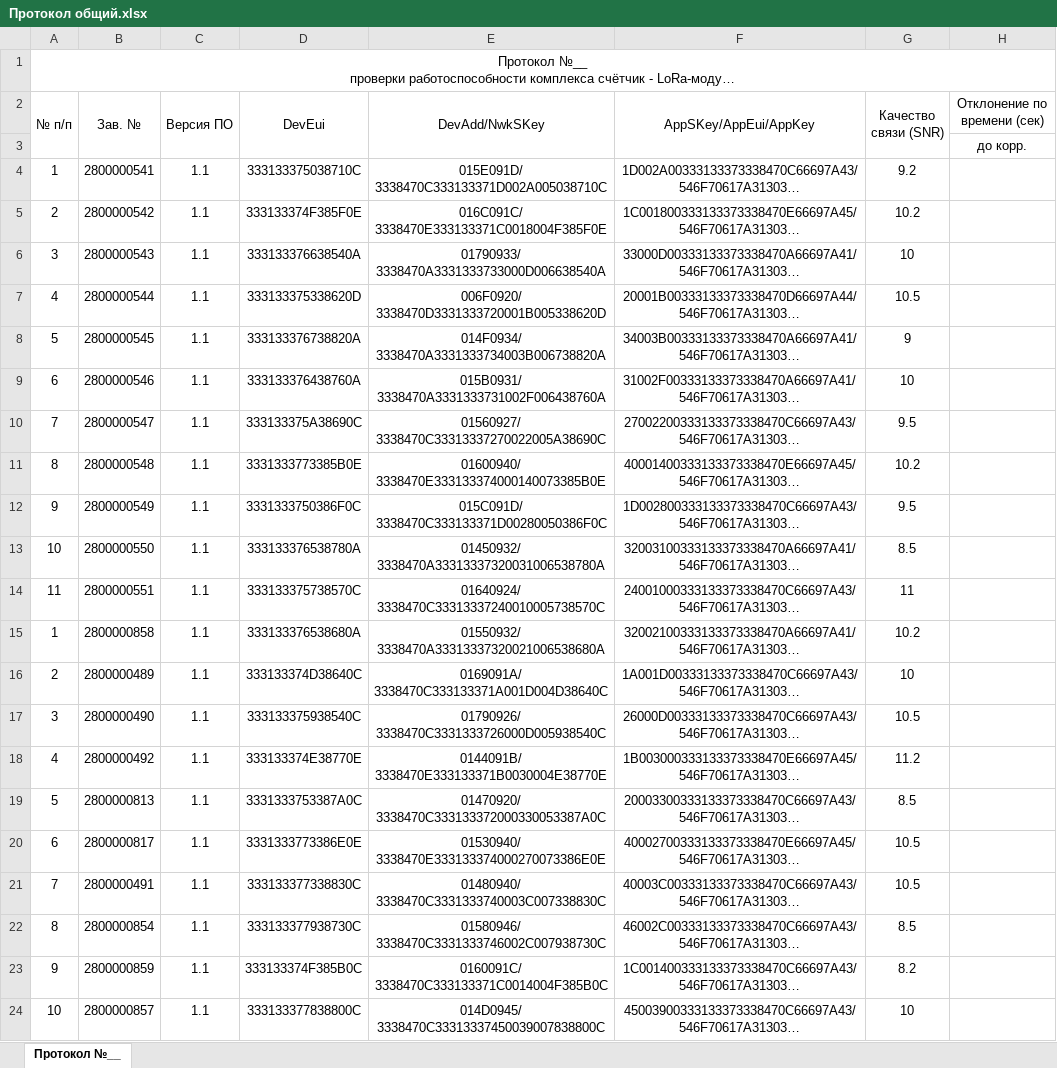
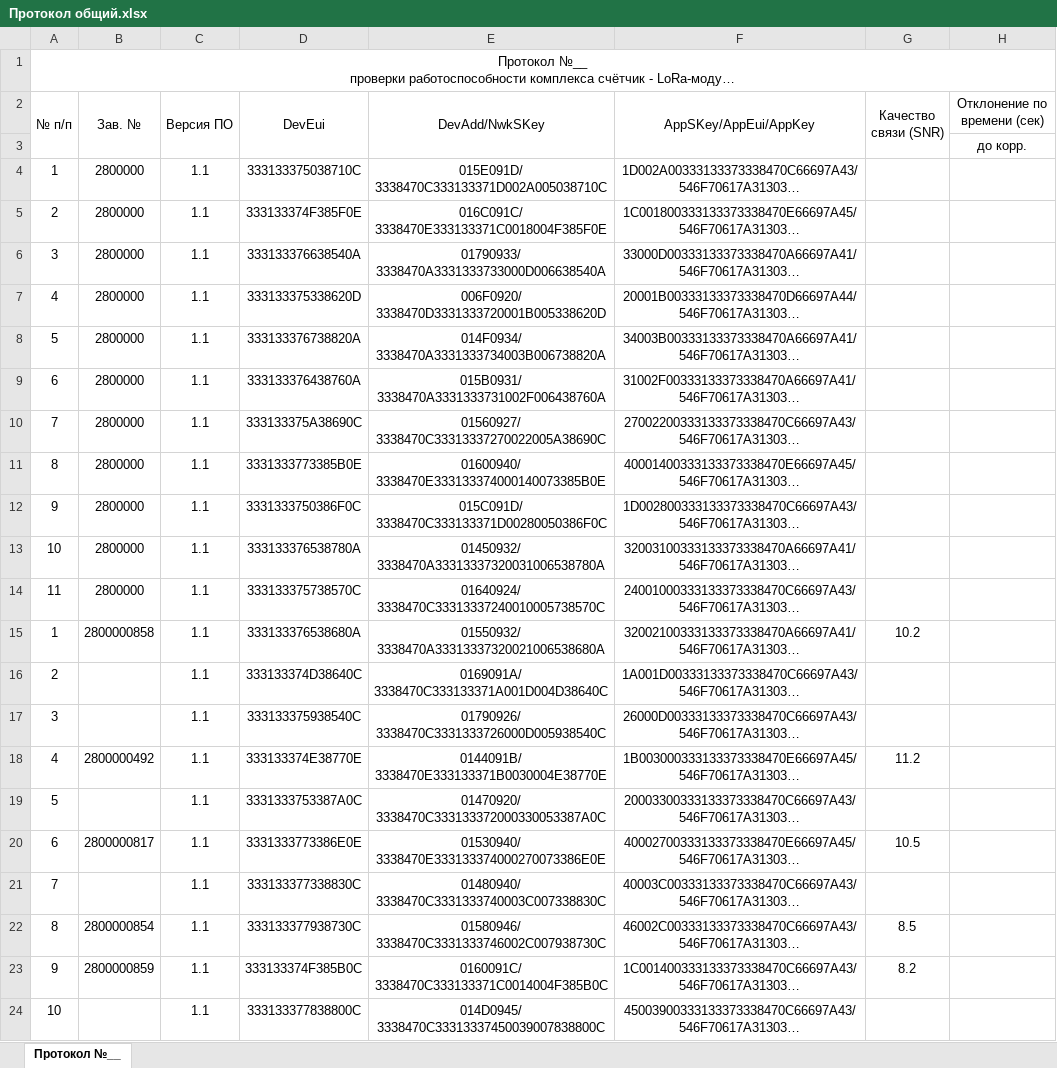
Before and after one commit to ivendovitskiy/Test, an Excel workbook: Прочие файлы/Протокол общий.xlsx, sheet Протокол №__, drawn as a sheet; only a part is shown; long unchanged cells end in …; values as stored, in another font and other column widths than the file's, no borders; the diff covers the shown part only; the diff names each change by its address in the sheet, - before the commit and + after, or states it on an @@ line.

Commit message:
Revert "Протоколы"
This reverts commit ef8c103ba5b1db7f92da5e0a2f2746a6befc58af.

```diff
--- a/Прочие файлы/Протокол общий.xlsx (sheet Протокол №__)
+++ b/Прочие файлы/Протокол общий.xlsx (sheet Протокол №__)
-B4 (Зав. №): 2800000541
+B4 (Зав. №): 2800000
-G4 (Качество связи (SNR)): 9.2
+G4 (Качество связи (SNR)): (empty)
-B5 (Зав. №): 2800000542
+B5 (Зав. №): 2800000
-G5 (Качество связи (SNR)): 10.2
+G5 (Качество связи (SNR)): (empty)
-B6 (Зав. №): 2800000543
+B6 (Зав. №): 2800000
-G6 (Качество связи (SNR)): 10
+G6 (Качество связи (SNR)): (empty)
-B7 (Зав. №): 2800000544
+B7 (Зав. №): 2800000
-G7 (Качество связи (SNR)): 10.5
+G7 (Качество связи (SNR)): (empty)
-B8 (Зав. №): 2800000545
+B8 (Зав. №): 2800000
-G8 (Качество связи (SNR)): 9
+G8 (Качество связи (SNR)): (empty)
-B9 (Зав. №): 2800000546
+B9 (Зав. №): 2800000
-G9 (Качество связи (SNR)): 10
+G9 (Качество связи (SNR)): (empty)
-B10 (Зав. №): 2800000547
+B10 (Зав. №): 2800000
-G10 (Качество связи (SNR)): 9.5
+G10 (Качество связи (SNR)): (empty)
-B11 (Зав. №): 2800000548
+B11 (Зав. №): 2800000
-G11 (Качество связи (SNR)): 10.2
+G11 (Качество связи (SNR)): (empty)
-B12 (Зав. №): 2800000549
+B12 (Зав. №): 2800000
-G12 (Качество связи (SNR)): 9.5
+G12 (Качество связи (SNR)): (empty)
-B13 (Зав. №): 2800000550
+B13 (Зав. №): 2800000
-G13 (Качество связи (SNR)): 8.5
+G13 (Качество связи (SNR)): (empty)
-B14 (Зав. №): 2800000551
+B14 (Зав. №): 2800000
-G14 (Качество связи (SNR)): 11
+G14 (Качество связи (SNR)): (empty)
-B16 (Зав. №): 2800000489
+B16 (Зав. №): (empty)
-G16 (Качество связи (SNR)): 10
+G16 (Качество связи (SNR)): (empty)
-B17 (Зав. №): 2800000490
+B17 (Зав. №): (empty)
-G17 (Качество связи (SNR)): 10.5
+G17 (Качество связи (SNR)): (empty)
-B19 (Зав. №): 2800000813
+B19 (Зав. №): (empty)
-G19 (Качество связи (SNR)): 8.5
+G19 (Качество связи (SNR)): (empty)
-B21 (Зав. №): 2800000491
+B21 (Зав. №): (empty)
-G21 (Качество связи (SNR)): 10.5
+G21 (Качество связи (SNR)): (empty)
-B24 (Зав. №): 2800000857
+B24 (Зав. №): (empty)
-G24 (Качество связи (SNR)): 10
+G24 (Качество связи (SNR)): (empty)
```
Also changed, not shown: 91 removed rows, 43 edited cells and cell formats elsewhere in this sheet, 7 other files.
